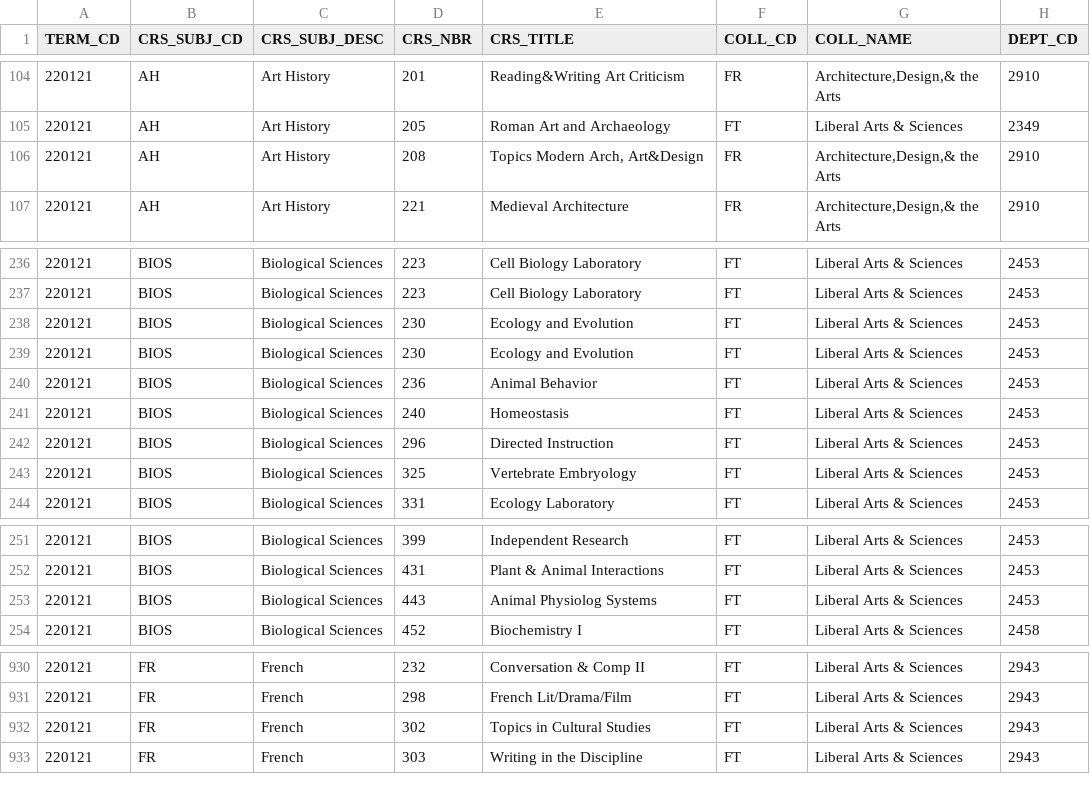
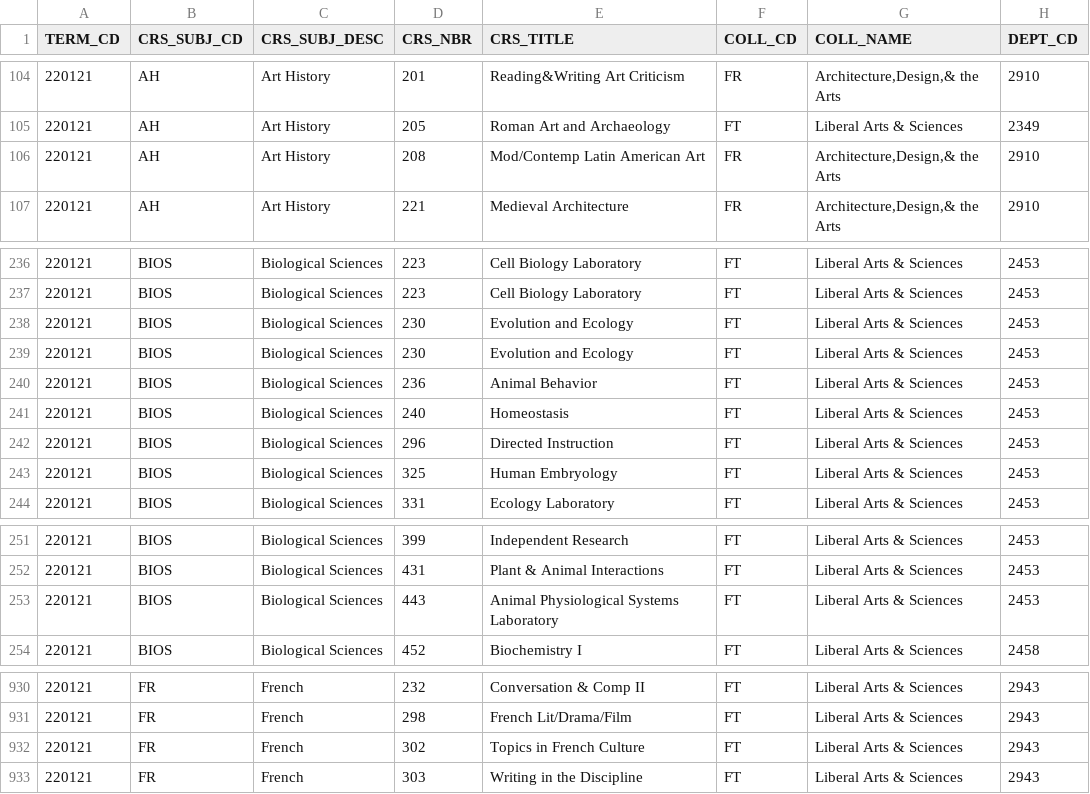
Before and after one commit to shalin2000/UGPWebApp, a CSV file: UGPWebApp/src/main/client/src/CSVData/Spr2012.csv, drawn as a sheet; only a part is shown, gaps mark what is left out; the diff names each change by its address in the sheet, - before the commit and + after, or states it on an @@ line.

```diff
--- a/UGPWebApp/src/main/client/src/CSVData/Spr2012.csv
+++ b/UGPWebApp/src/main/client/src/CSVData/Spr2012.csv
-E106 (CRS_TITLE): Topics Modern Arch, Art&Design
+E106 (CRS_TITLE): Mod/Contemp Latin American Art
-E238:E239 (CRS_TITLE): Ecology and Evolution
+E238:E239 (CRS_TITLE): Evolution and Ecology
-E243 (CRS_TITLE): Vertebrate Embryology
+E243 (CRS_TITLE): Human Embryology
-E253 (CRS_TITLE): Animal Physiolog Systems
+E253 (CRS_TITLE): Animal Physiological Systems Laboratory
-E932 (CRS_TITLE): Topics in Cultural Studies
+E932 (CRS_TITLE): Topics in French Culture
```
Also changed, not shown: UGPWebApp/src/main/client/src/CSVData/Spr2013.csv, UGPWebApp/src/main/client/src/CSVData/Spr2014.csv, 9 other files.
